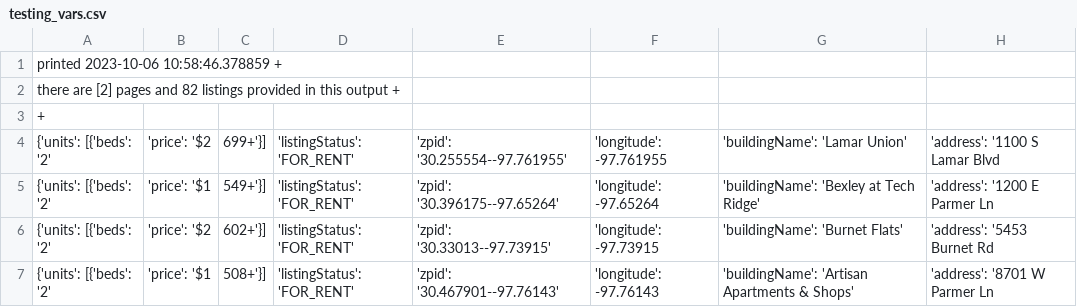
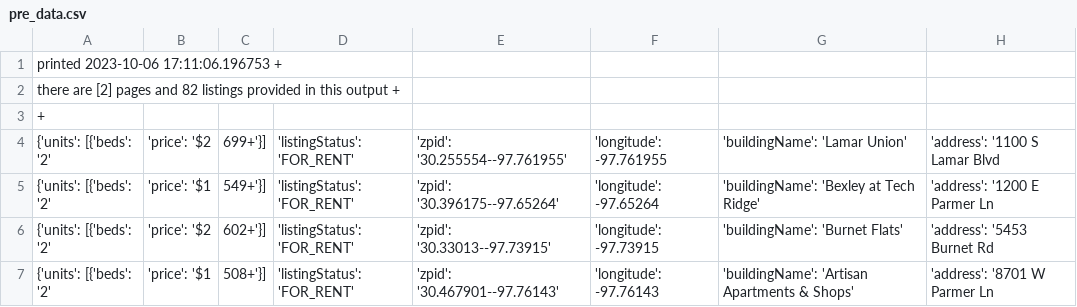
Before and after one commit to josephwms/Analysis-of-Apartments-Rent-Prices-in-Austin-TX-, a CSV file: artifacts/pre_data.csv (was artifacts/testing_vars.csv), drawn as a sheet; only a part is shown; the diff names each change by its address in the sheet, - before the commit and + after, or states it on an @@ line.

```diff
--- a/artifacts/testing_vars.csv
+++ b/artifacts/pre_data.csv
-A1: printed 2023-10-06 10:58:46.378859 +
+A1: printed 2023-10-06 17:11:06.196753 +
```
Also changed, not shown: 10 other files.
